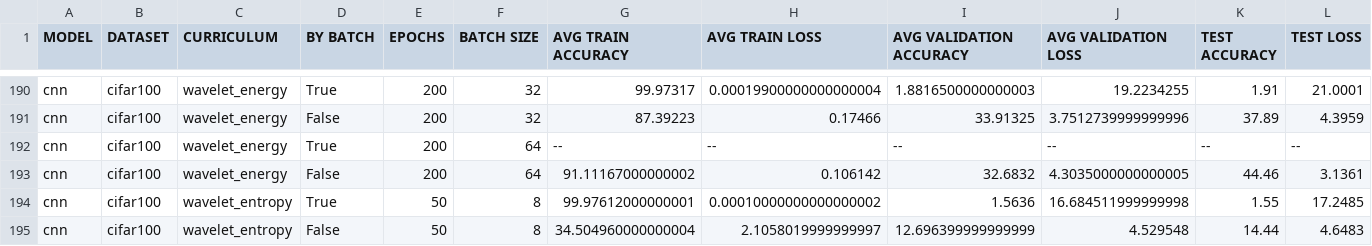
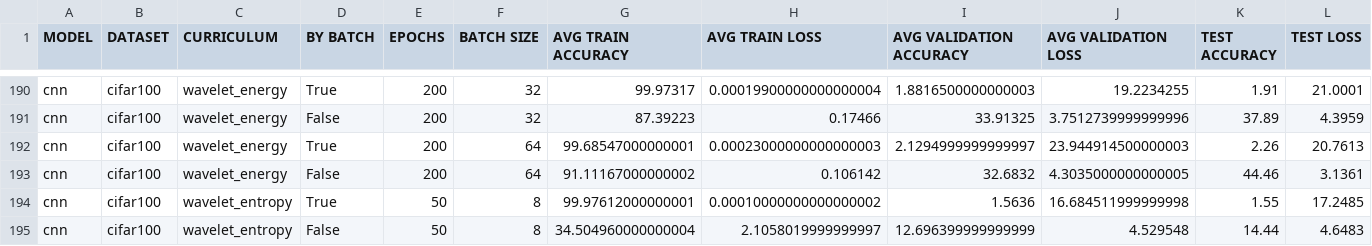
Before and after one commit to theokoles7/curriculum-learning-in-image-processing, a CSV file: output/results.csv, drawn as a sheet; only a part is shown, gaps mark what is left out.

Commit message:
2024-07-11 03:15:55: cnn | cifar100 | 200 | 64 | wavelet_energy | by-batch

```diff
--- a/output/results.csv
+++ b/output/results.csv
@@ -191,3 +191,3 @@ cnn,cifar100,wavelet_energy,True,200,32,99.97317,0.00019900000000000004,1.881650
 cnn,cifar100,wavelet_energy,False,200,32,87.39223,0.17466,33.91325,3.7512739999999996,37.89,4.3959
-cnn,cifar100,wavelet_energy,True,200,64,--,--,--,--,--,--
+cnn,cifar100,wavelet_energy,True,200,64,99.68547000000001,0.00023000000000000003,2.1294999999999997,23.944914500000003,2.26,20.7613
 cnn,cifar100,wavelet_energy,False,200,64,91.11167000000002,0.106142,32.6832,4.3035000000000005,44.46,3.1361
```
